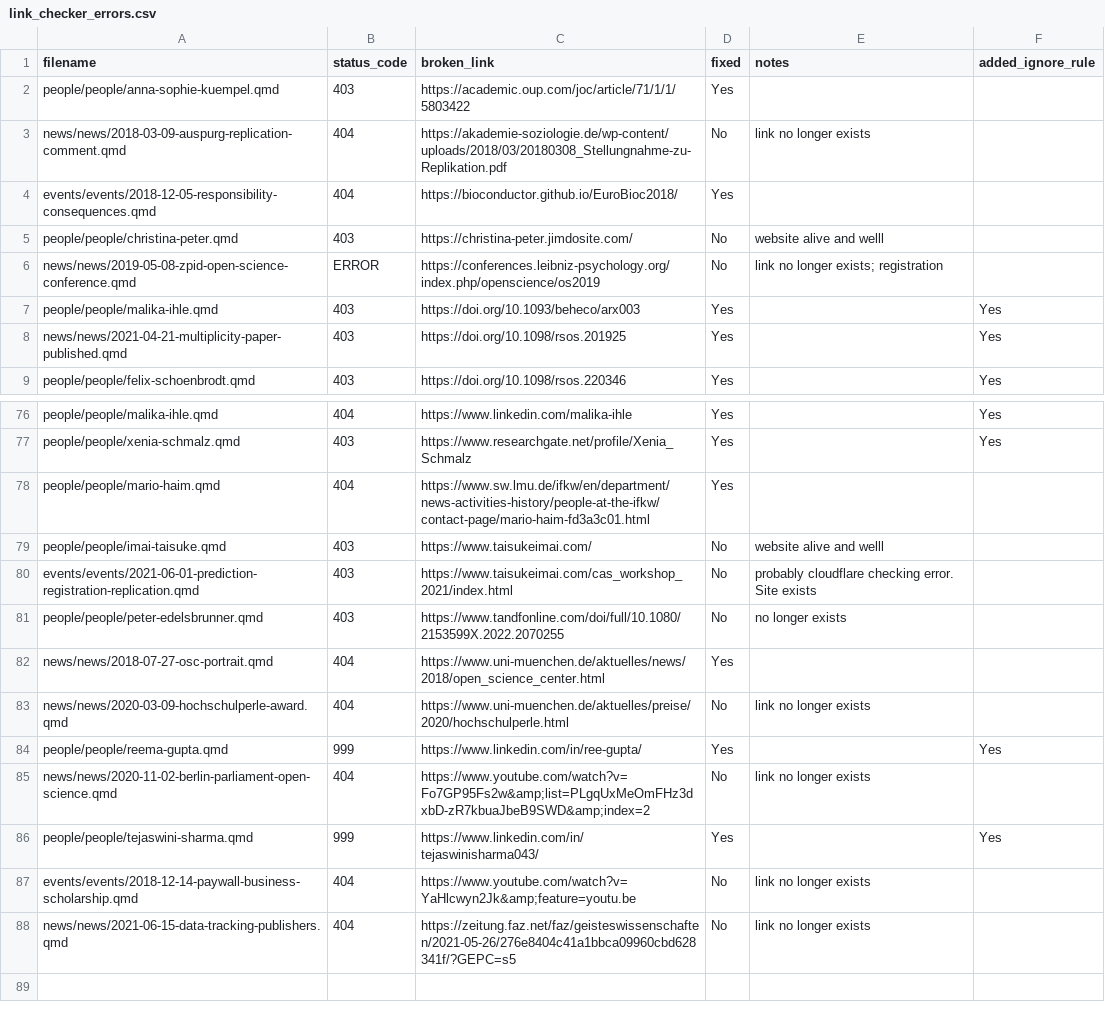
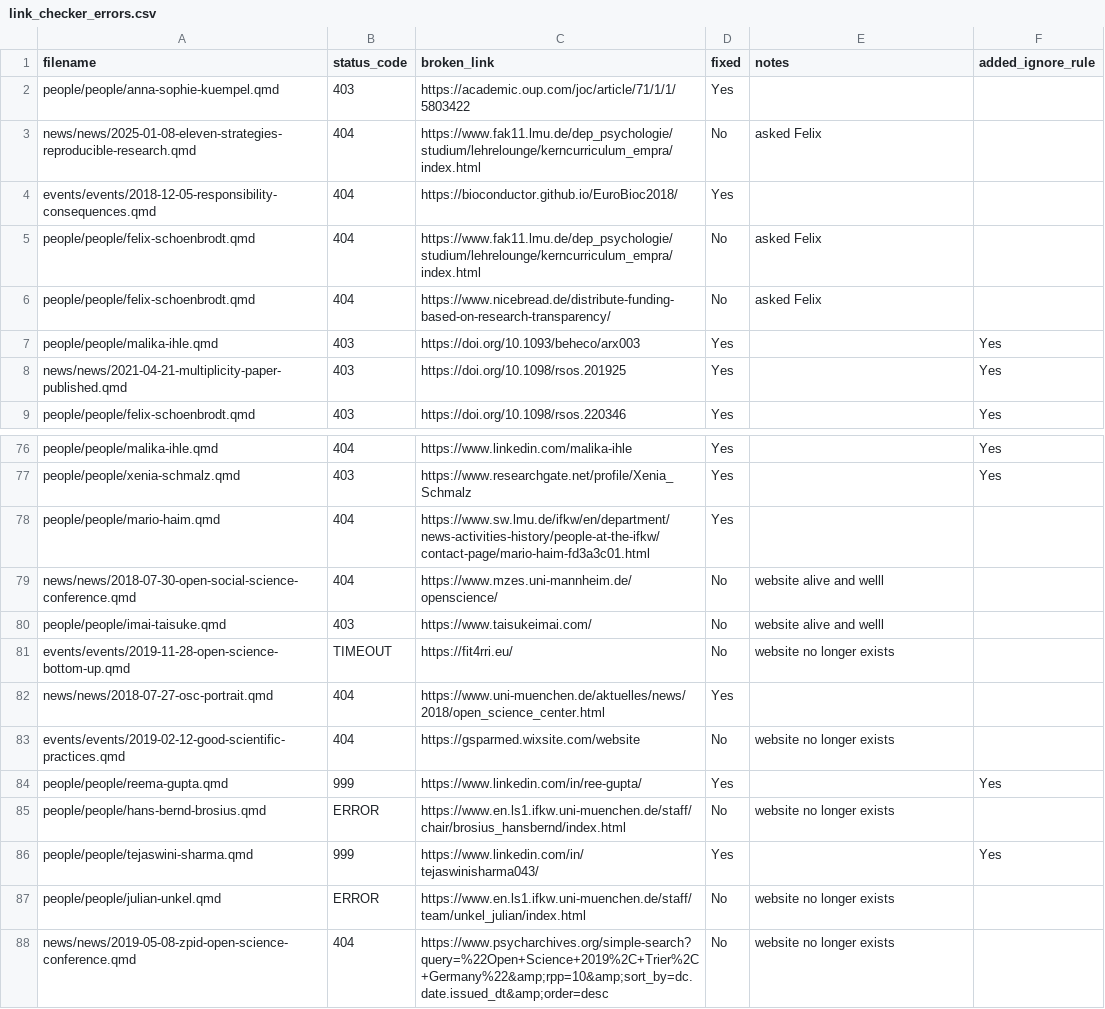
Before and after one commit to lmu-osc/lmu-osc.github.io, a CSV file: link_checker_errors.csv, drawn as a sheet; only a part is shown, gaps mark what is left out; the diff covers the shown part only.

Commit message:
Heavy updates to link ignore

```diff
--- a/link_checker_errors.csv
+++ b/link_checker_errors.csv
@@ -2,6 +2,6 @@ filename,status_code,broken_link,fixed,notes,added_ignore_rule
 people/people/anna-sophie-kuempel.qmd,403,https://academic.oup.com/joc/article/71/1/1/5803422,Yes,,
-news/news/2018-03-09-auspurg-replication-comment.qmd,404,https://akademie-soziologie.de/wp-content/uploads/2018/03/20180308_Stellungnahme-zu-Replikation.pdf,No,link no longer exists,
+news/news/2025-01-08-eleven-strategies-reproducible-research.qmd,404,https://www.fak11.lmu.de/dep_psychologie/studium/lehrelounge/kerncurriculum_empra/index.html,No,asked Felix,
 events/events/2018-12-05-responsibility-consequences.qmd,404,https://bioconductor.github.io/EuroBioc2018/,Yes,,
-people/people/christina-peter.qmd,403,https://christina-peter.jimdosite.com/,No,website alive and welll,
-news/news/2019-05-08-zpid-open-science-conference.qmd,ERROR,https://conferences.leibniz-psychology.org/index.php/openscience/os2019,No,link no longer exists; registration,
+people/people/felix-schoenbrodt.qmd,404,https://www.fak11.lmu.de/dep_psychologie/studium/lehrelounge/kerncurriculum_empra/index.html,No,asked Felix,
+people/people/felix-schoenbrodt.qmd,404,https://www.nicebread.de/distribute-funding-based-on-research-transparency/,No,asked Felix,
 people/people/malika-ihle.qmd,403,https://doi.org/10.1093/beheco/arx003,Yes,,Yes
@@ -78,11 +78,11 @@ people/people/xenia-schmalz.qmd,403,https://www.researchgate.net/profile/Xenia_S
 people/people/mario-haim.qmd,404,https://www.sw.lmu.de/ifkw/en/department/news-activities-history/people-at-the-ifkw/contact-page/mario-haim-fd3a3c01.html,Yes,,
+news/news/2018-07-30-open-social-science-conference.qmd,404,https://www.mzes.uni-mannheim.de/openscience/,No,website alive and welll,
 people/people/imai-taisuke.qmd,403,https://www.taisukeimai.com/,No,website alive and welll,
-events/events/2021-06-01-prediction-registration-replication.qmd,403,https://www.taisukeimai.com/cas_workshop_2021/index.html,No,probably cloudflare checking error. Site exists,
-people/people/peter-edelsbrunner.qmd,403,https://www.tandfonline.com/doi/full/10.1080/2153599X.2022.2070255,No,no longer exists,
+events/events/2019-11-28-open-science-bottom-up.qmd,TIMEOUT,https://fit4rri.eu/,No,website no longer exists,
 news/news/2018-07-27-osc-portrait.qmd,404,https://www.uni-muenchen.de/aktuelles/news/2018/open_science_center.html,Yes,,
-news/news/2020-03-09-hochschulperle-award.qmd,404,https://www.uni-muenchen.de/aktuelles/preise/2020/hochschulperle.html,No,link no longer exists,
+events/events/2019-02-12-good-scientific-practices.qmd,404,https://gsparmed.wixsite.com/website,No,website no longer exists,
 people/people/reema-gupta.qmd,999,https://www.linkedin.com/in/ree-gupta/,Yes,,Yes
-news/news/2020-11-02-berlin-parliament-open-science.qmd,404,https://www.youtube.com/watch?v=Fo7GP95Fs2w&amp;list=PLgqUxMeOmFHz3dxbD-zR7kbuaJbeB9SWD&amp;index=2,No,link no longer exists,
+people/people/hans-bernd-brosius.qmd,ERROR,https://www.en.ls1.ifkw.uni-muenchen.de/staff/chair/brosius_hansbernd/index.html,No,website no longer exists,
 people/people/tejaswini-sharma.qmd,999,https://www.linkedin.com/in/tejaswinisharma043/,Yes,,Yes
-events/events/2018-12-14-paywall-business-scholarship.qmd,404,https://www.youtube.com/watch?v=YaHlcwyn2Jk&amp;feature=youtu.be,No,link no longer exists,
-news/news/2021-06-15-data-tracking-publishers.qmd,404,https://zeitung.faz.net/faz/geisteswissenschaften/2021-05-26/276e8404c41a1bbca09960cbd628341f/?GEPC=s5,No,link no longer exists,
+people/people/julian-unkel.qmd,ERROR,https://www.en.ls1.ifkw.uni-muenchen.de/staff/team/unkel_julian/index.html,No,website no longer exists,
+news/news/2019-05-08-zpid-open-science-conference.qmd,404,https://www.psycharchives.org/simple-search?query=%22Open+Science+2019%2C+Trier%2C+Germany%22&amp;rpp=10&amp;sort_by=dc.date.issued_dt&amp;order=desc,No,website no longer exists,
```
Also changed, not shown: 10 added rows, 6 removed rows, 11 moved rows and 6 edited cells elsewhere in this file, 2 other files.
